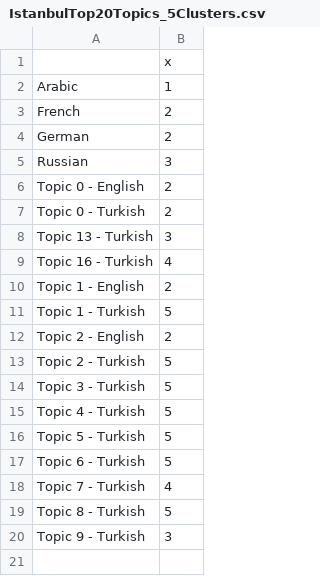
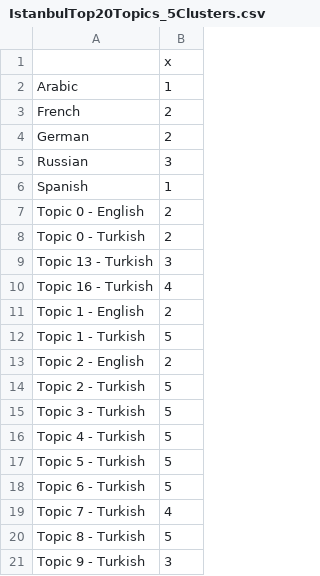
Before and after one commit to worthingtont12/cultural-mapper, a CSV file: AWSTimeSeries/Outputs/IstanbulTop20Topics_5Clusters.csv, drawn as a sheet.

```diff
--- a/AWSTimeSeries/Outputs/IstanbulTop20Topics_5Clusters.csv
+++ b/AWSTimeSeries/Outputs/IstanbulTop20Topics_5Clusters.csv
@@ -5,2 +5,3 @@
 "Russian",3
+"Spanish",1
 "Topic 0 - English",2
```
Also changed, not shown: 1 other file.
